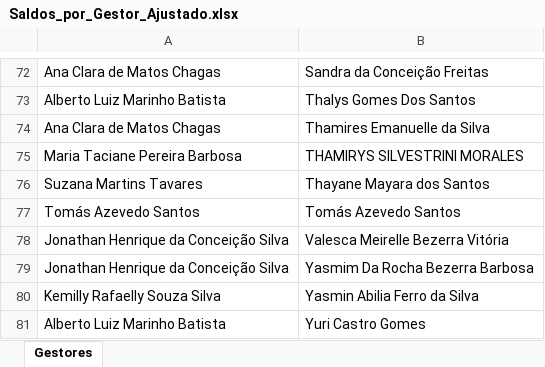
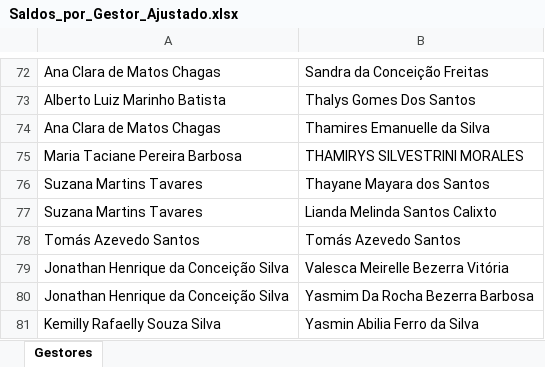
Before and after one commit to alcinadadosti-worspace/relatorioDehours, an Excel workbook: public/Saldos_por_Gestor_Ajustado.xlsx, sheet Gestores, drawn as a sheet; only a part is shown, gaps mark what is left out; the shorter side is filled out with more unchanged rows; values as stored, in another font and other column widths than the file's, no borders; the diff names each change by its address in the sheet, - before the commit and + after, or states it on an @@ line.

```diff
--- a/public/Saldos_por_Gestor_Ajustado.xlsx (sheet Gestores)
+++ b/public/Saldos_por_Gestor_Ajustado.xlsx (sheet Gestores)
+row 77: Suzana Martins Tavares | Lianda Melinda Santos Calixto
```
Also changed, not shown: 1 other file.
